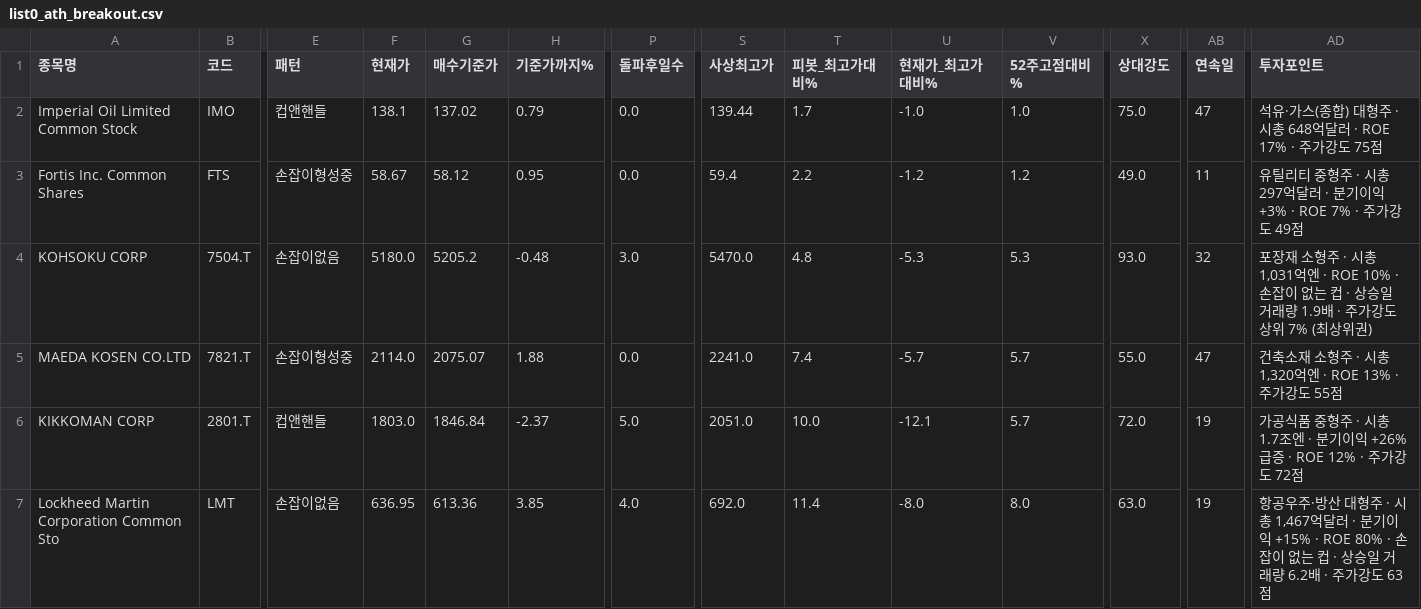
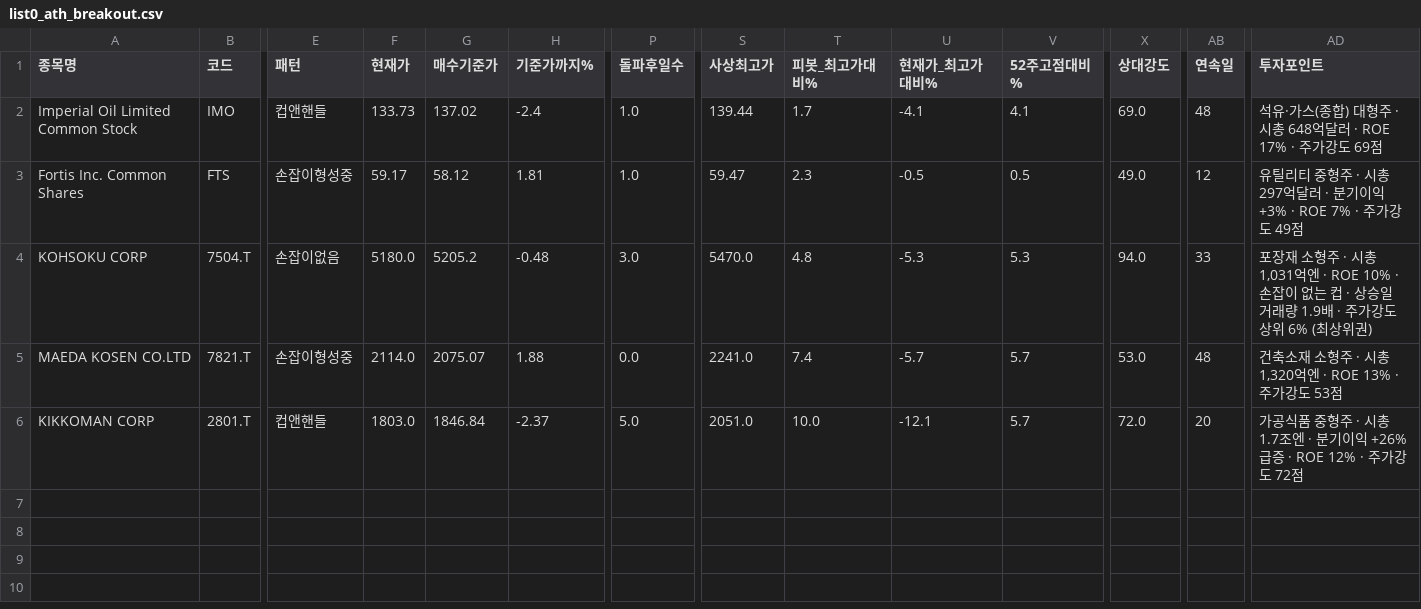
Before and after one commit to chkchp0702-spec/Cup, a CSV file: results/list0_ath_breakout.csv, drawn as a sheet; only a part is shown, gaps mark what is left out; rows hold the shown columns only; the diff names each change by its address in the sheet, - before the commit and + after, or states it on an @@ line.

```diff
--- a/results/list0_ath_breakout.csv
+++ b/results/list0_ath_breakout.csv
-F2 (현재가): 138.1
+F2 (현재가): 133.73
-H2 (기준가까지%): 0.79
+H2 (기준가까지%): -2.4
-P2:P3 (돌파후일수): 0.0
+P2:P3 (돌파후일수): 1.0
-U2 (현재가_최고가대비%): -1.0
+U2 (현재가_최고가대비%): -4.1
-V2 (52주고점대비%): 1.0
+V2 (52주고점대비%): 4.1
-X2 (상대강도): 75.0
+X2 (상대강도): 69.0
-AB2 (연속일): 47
+AB2 (연속일): 48
-AD2 (투자포인트): …가강도 75점
+AD2 (투자포인트): …가강도 69점
-F3 (현재가): 58.67
+F3 (현재가): 59.17
-H3 (기준가까지%): 0.95
+H3 (기준가까지%): 1.81
-S3 (사상최고가): 59.4
+S3 (사상최고가): 59.47
-T3 (피봇_최고가대비%): 2.2
+T3 (피봇_최고가대비%): 2.3
-U3 (현재가_최고가대비%): -1.2
+U3 (현재가_최고가대비%): -0.5
-V3 (52주고점대비%): 1.2
+V3 (52주고점대비%): 0.5
-AB3 (연속일): 11
+AB3 (연속일): 12
-X4 (상대강도): 93.0
+X4 (상대강도): 94.0
-AB4 (연속일): 32
+AB4 (연속일): 33
-AD4 (투자포인트): …상위 7% (최상위…
+AD4 (투자포인트): …상위 6% (최상위…
-X5 (상대강도): 55.0
+X5 (상대강도): 53.0
-AB5 (연속일): 47
+AB5 (연속일): 48
-AD5 (투자포인트): 건축소재 소형주 · 시총 1,320억엔 · ROE 13% · 주가강도 55점
+AD5 (투자포인트): 건축소재 소형주 · 시총 1,320억엔 · ROE 13% · 주가강도 53점
-AB6 (연속일): 19
+AB6 (연속일): 20
-row 7: Lockheed Martin Corporation Common Sto | LMT | 손잡이없음 | 636.95 | 613.36 | 3.85 | 4.0 | 692.0 | 11.4 | -8.0 | 8.0 | 63.0 | 19 | 항공우주·방산 대형주 · 시총 1,467억달러 · 분기이익 +15% · ROE 80% · 손잡이 없는 컵 · 상승일 거래량 6.2배 · 주가강도 63점
```
Also changed, not shown: results/list1_cup.csv, results/list2_canslim_cup.csv, 11 other files.
